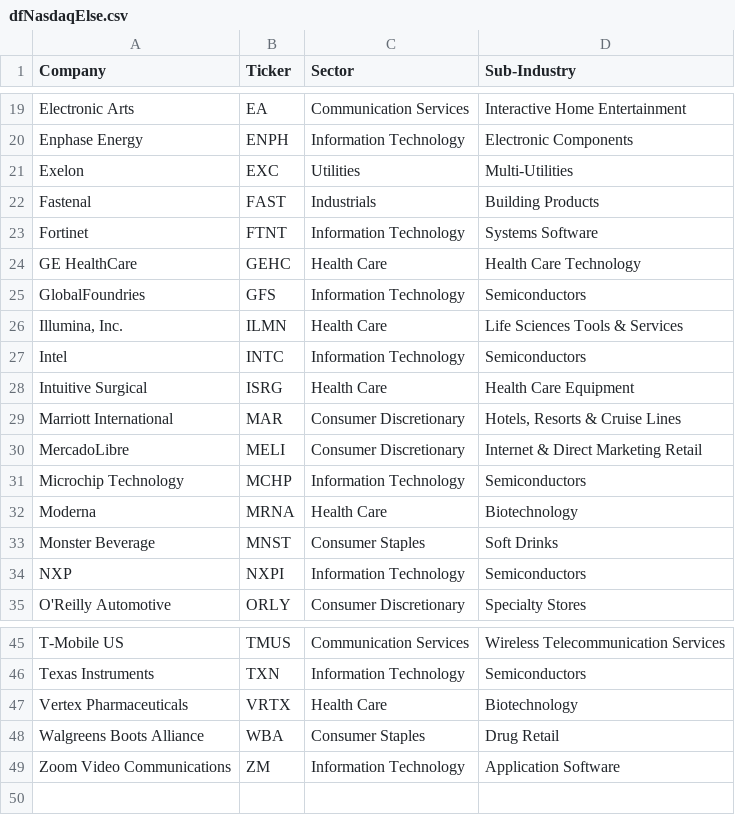
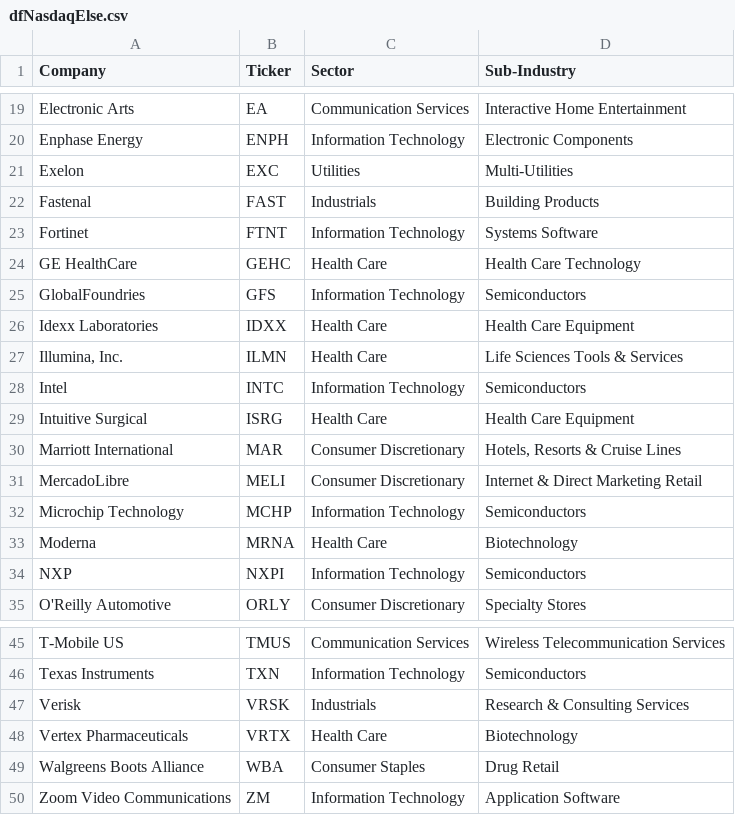
Before and after one commit to gssbusinessgithub/BuySellByStock, a CSV file: Output/dfNasdaqElse.csv, drawn as a sheet; only a part is shown, gaps mark what is left out; removed rows and columns are numbered as before the commit, all else as after; the diff names each change by its address in the sheet, - before the commit and + after, or states it on an @@ line.

```diff
--- a/Output/dfNasdaqElse.csv
+++ b/Output/dfNasdaqElse.csv
+row 26: Idexx Laboratories | IDXX | Health Care | Health Care Equipment
-row 33: Monster Beverage | MNST | Consumer Staples | Soft Drinks
+row 47: Verisk | VRSK | Industrials | Research & Consulting Services
```
Also changed, not shown: Output/dfRussellElse.csv, Output/dfRussellSell.csv, 6 other files.
